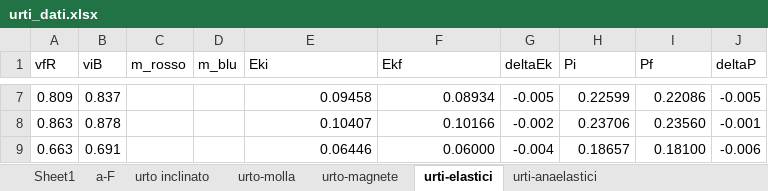
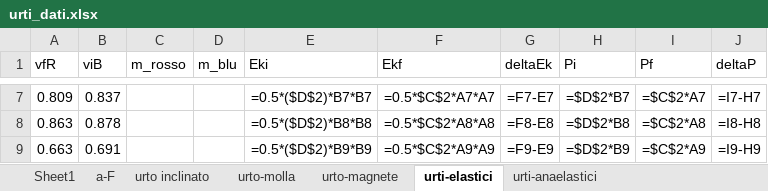
Before and after one commit to CarminatiGiovanni/LaboratorioFisica1, an Excel workbook: URTI/urti_dati.xlsx, sheet urti-elastici, drawn as a sheet; only a part is shown, gaps mark what is left out; values as stored, in another font and other column widths than the file's, no borders; formulas without a stored value are shown as written; the diff covers the shown part only; the diff names each change by its address in the sheet, - before the commit and + after, or states it on an @@ line.

```diff
--- a/URTI/urti_dati.xlsx (sheet urti-elastici)
+++ b/URTI/urti_dati.xlsx (sheet urti-elastici)
-E7 (Eki): 0.09458
+E7 (Eki): =0.5*($D$2)*B7*B7
-F7 (Ekf): 0.08934
+F7 (Ekf): =0.5*$C$2*A7*A7
-G7 (deltaEk): -0.005
+G7 (deltaEk): =F7-E7
-H7 (Pi): 0.22599
+H7 (Pi): =$D$2*B7
-I7 (Pf): 0.22086
+I7 (Pf): =$C$2*A7
-J7 (deltaP): -0.005
+J7 (deltaP): =I7-H7
-E8 (Eki): 0.10407
+E8 (Eki): =0.5*($D$2)*B8*B8
-F8 (Ekf): 0.10166
+F8 (Ekf): =0.5*$C$2*A8*A8
-G8 (deltaEk): -0.002
+G8 (deltaEk): =F8-E8
-H8 (Pi): 0.23706
+H8 (Pi): =$D$2*B8
-I8 (Pf): 0.23560
+I8 (Pf): =$C$2*A8
-J8 (deltaP): -0.001
+J8 (deltaP): =I8-H8
-E9 (Eki): 0.06446
+E9 (Eki): =0.5*($D$2)*B9*B9
-F9 (Ekf): 0.06000
+F9 (Ekf): =0.5*$C$2*A9*A9
-G9 (deltaEk): -0.004
+G9 (deltaEk): =F9-E9
-H9 (Pi): 0.18657
+H9 (Pi): =$D$2*B9
-I9 (Pf): 0.18100
+I9 (Pf): =$C$2*A9
-J9 (deltaP): -0.006
+J9 (deltaP): =I9-H9
```
Also changed, not shown: 30 edited cells elsewhere in this sheet, sheet urti-anaelastici, sheet urto inclinato, sheet urto-magnete, sheet urto-molla, sheet mu_statico, sheet a-F, 2 more sheets, 2 other files.
